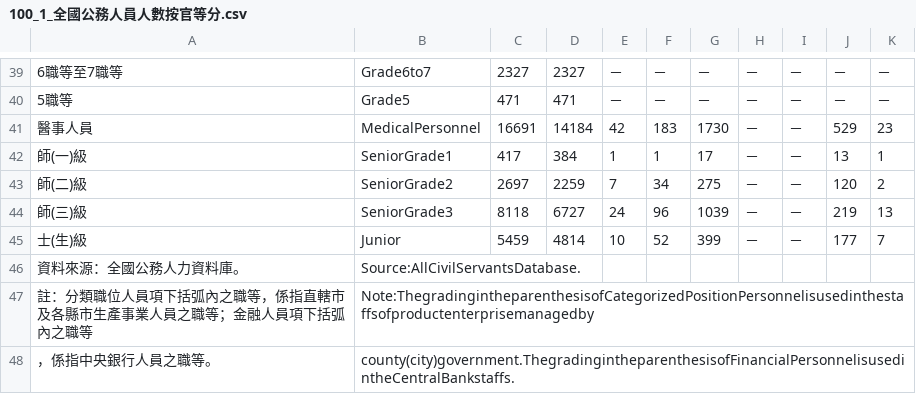
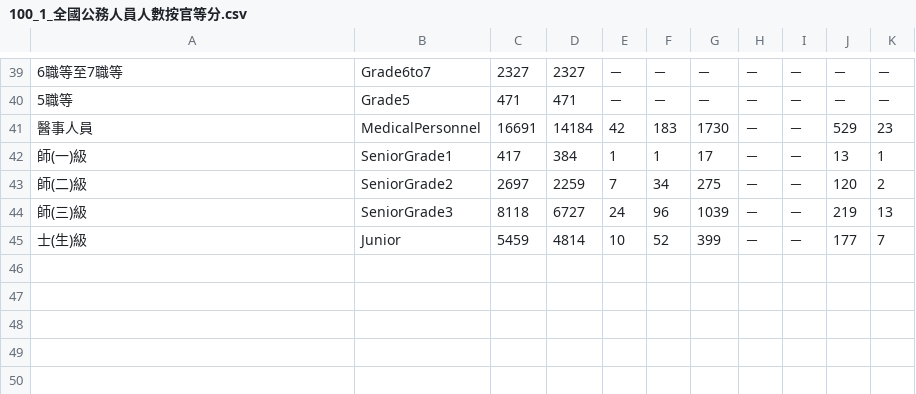
Before and after one commit to g0v-data/mocs, a CSV file: civil-servants/100/100_1_全國公務人員人數按官等分.csv, drawn as a sheet; only a part is shown, gaps mark what is left out.

Commit message:
fix sheet 1 problem

```diff
--- a/civil-servants/100/100_1_全國公務人員人數按官等分.csv
+++ b/civil-servants/100/100_1_全國公務人員人數按官等分.csv
@@ -45,4 +45 @@
 "士(生)級","Junior","5459","4814","10","52","399","－","－","177","7"
-"資料來源：全國公務人力資料庫。","Source:AllCivilServantsDatabase."
-"註：分類職位人員項下括弧內之職等，係指直轄市及各縣市生產事業人員之職等；金融人員項下括弧內之職等","Note:ThegradingintheparenthesisofCategorizedPositionPersonnelisusedinthestaffsofproductenterprisemanagedby"
-"，係指中央銀行人員之職等。","county(city)government.ThegradingintheparenthesisofFinancialPersonnelisusedintheCentralBankstaffs."
```
Also changed, not shown: civil-servants/95/95_1_全國公務人員人數按官等分.csv, civil-servants/96/96_1_全國公務人員人數按官等分.csv, 4 other files.
